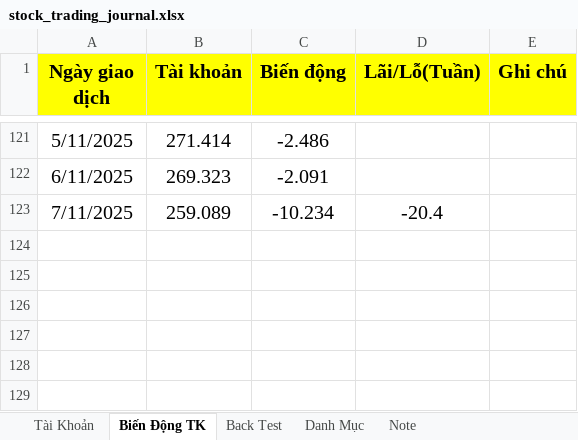
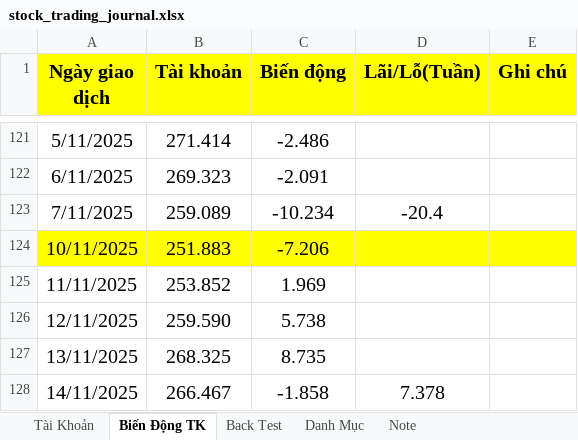
Before and after one commit to chienokit/Document, an Excel workbook: stock_trading_journal.xlsx, sheet Biến Động TK, drawn as a sheet; only a part is shown, gaps mark what is left out; values as stored, in another font and other column widths than the file's, no borders; the diff names each change by its address in the sheet, - before the commit and + after, or states it on an @@ line.

```diff
--- a/stock_trading_journal.xlsx (sheet Biến Động TK)
+++ b/stock_trading_journal.xlsx (sheet Biến Động TK)
+row 124: 10/11/2025 | 251.883 | -7.206
+row 125: 11/11/2025 | 253.852 | 1.969
+row 126: 12/11/2025 | 259.590 | 5.738
+row 127: 13/11/2025 | 268.325 | 8.735
+row 128: 14/11/2025 | 266.467 | -1.858 | 7.378
```
Also changed, not shown: sheet Danh Mục, Tiếng Trung/Từ mới.xlsx, 1 other file.
